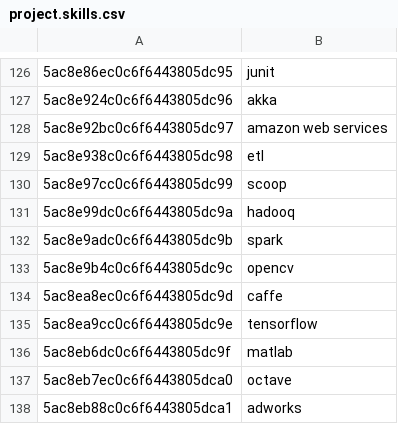
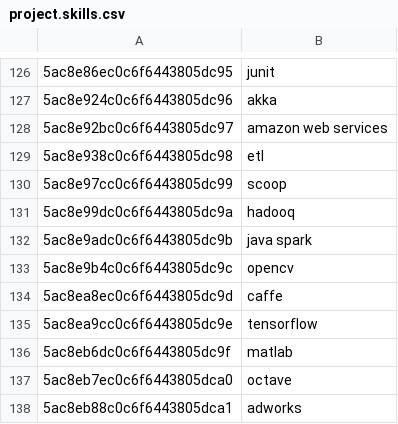
Before and after one commit to guzbandu/comp4601-Project, a CSV file: project.skills.csv, drawn as a sheet; only a part is shown, gaps mark what is left out; the diff covers the shown part only.

```diff
--- a/project.skills.csv
+++ b/project.skills.csv
@@ -131,3 +131,3 @@
 5ac8e99dc0c6f6443805dc9a,hadooq
-5ac8e9adc0c6f6443805dc9b,spark
+5ac8e9adc0c6f6443805dc9b,java spark
 5ac8e9b4c0c6f6443805dc9c,opencv
```
Also changed, not shown: 9 edited cells elsewhere in this file, 3 other files.
